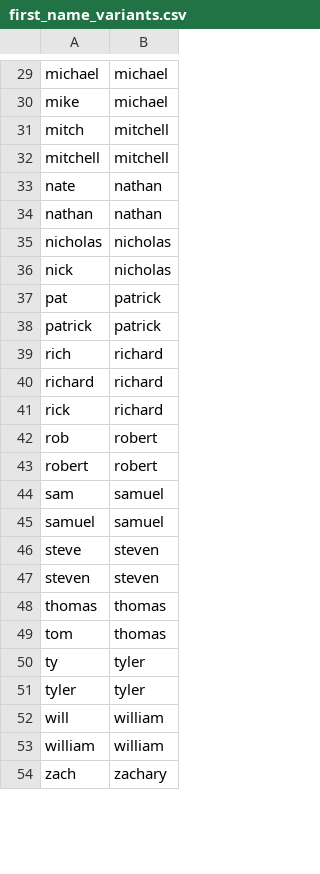
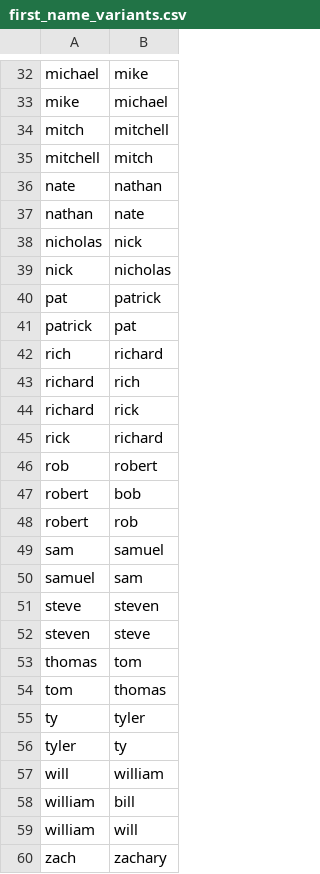
Before and after one commit to rmallorybpc/nhl-play-for-contract, a CSV file: data/processed/first_name_variants.csv, drawn as a sheet; only a part is shown, gaps mark what is left out; addresses are those after the commit; the diff covers the shown part only; the diff names each change by its address in the sheet, - before the commit and + after, or states it on an @@ line.

```diff
--- a/data/processed/first_name_variants.csv
+++ b/data/processed/first_name_variants.csv
-B32: michael
+B32: mike
-B35: mitchell
+B35: mitch
-B37: nathan
+B37: nate
-B38: nicholas
+B38: nick
-B41: patrick
+B41: pat
-B43: richard
+B43: rich
+row 44: richard | rick
+row 47: robert | bob
-B48: robert
+B48: rob
-B50: samuel
+B50: sam
-B52: steven
+B52: steve
-B53: thomas
+B53: tom
-B56: tyler
+B56: ty
+row 58: william | bill
-B59: william
+B59: will
```
Also changed, not shown: 3 added rows and 13 edited cells elsewhere in this file, data/processed/spotrac_contracts_clean.csv, data/processed/spotrac_manual_overrides.csv, 4 other files.
